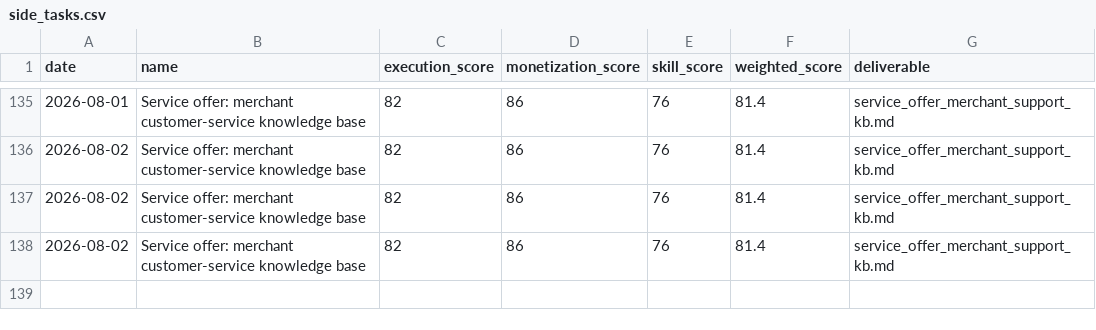
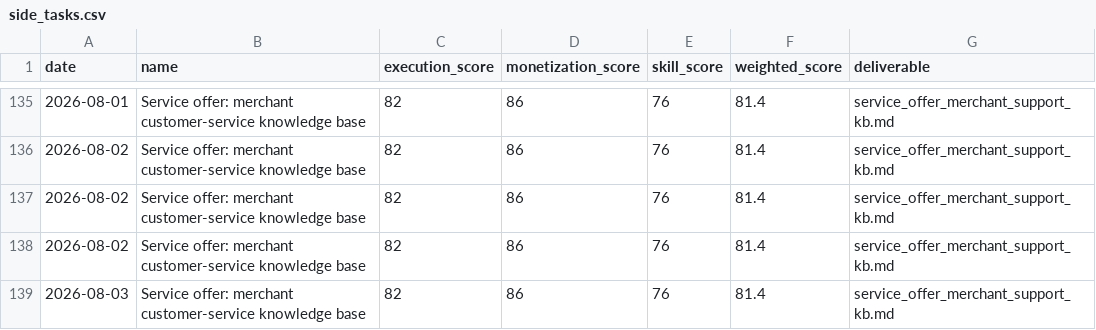
Before and after one commit to jiangrong866-ctrl/ai-career-os, a CSV file: data/side_business/side_tasks.csv, drawn as a sheet; only a part is shown, gaps mark what is left out; the diff names each change by its address in the sheet, - before the commit and + after, or states it on an @@ line.

```diff
--- a/data/side_business/side_tasks.csv
+++ b/data/side_business/side_tasks.csv
+row 139: 2026-08-03 | Service offer: merchant customer-service knowledge base | 82 | 86 | 76 | 81.4 | service_offer_merchant_support_kb.md
```
Also changed, not shown: data/jobs/job_scores.csv, data/learning/learning_progress.csv, 20 other files.
